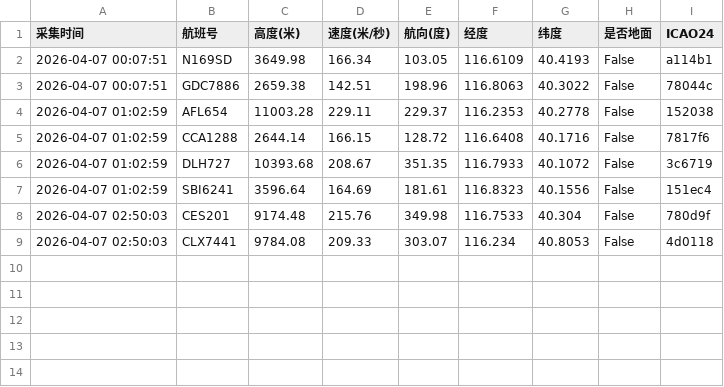
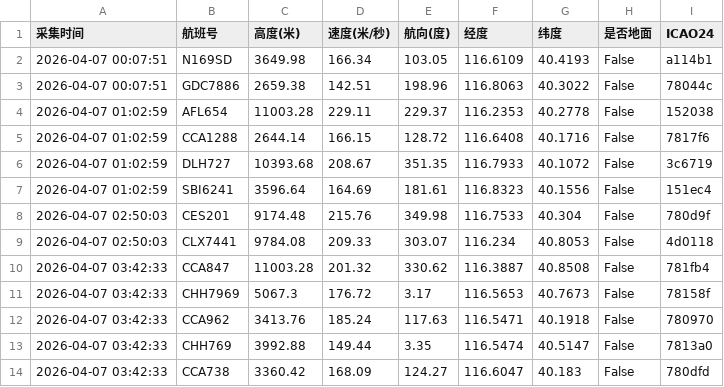
Before and after one commit to 5sncwcvt4h-star/plane, a CSV file: data/202604/flight_huairou_20260407.csv, drawn as a sheet.

```diff
--- a/data/202604/flight_huairou_20260407.csv
+++ b/data/202604/flight_huairou_20260407.csv
@@ -9 +9,6 @@
 2026-04-07 02:50:03,CLX7441,9784.08,209.33,303.07,116.234,40.8053,False,4d0118
+2026-04-07 03:42:33,CCA847,11003.28,201.32,330.62,116.3887,40.8508,False,781fb4
+2026-04-07 03:42:33,CHH7969,5067.3,176.72,3.17,116.5653,40.7673,False,78158f
+2026-04-07 03:42:33,CCA962,3413.76,185.24,117.63,116.5471,40.1918,False,780970
+2026-04-07 03:42:33,CHH769,3992.88,149.44,3.35,116.5474,40.5147,False,7813a0
+2026-04-07 03:42:33,CCA738,3360.42,168.09,124.27,116.6047,40.183,False,780dfd
```
